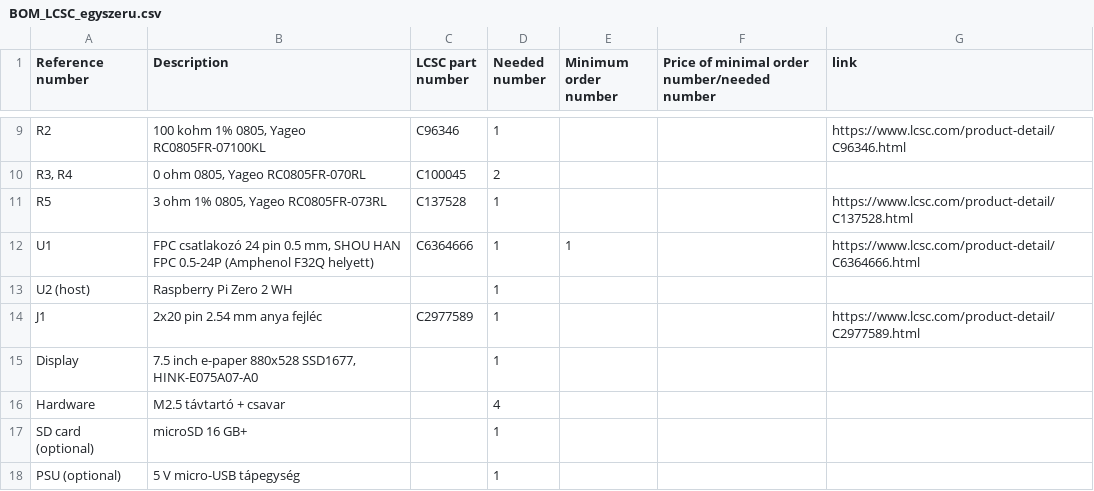
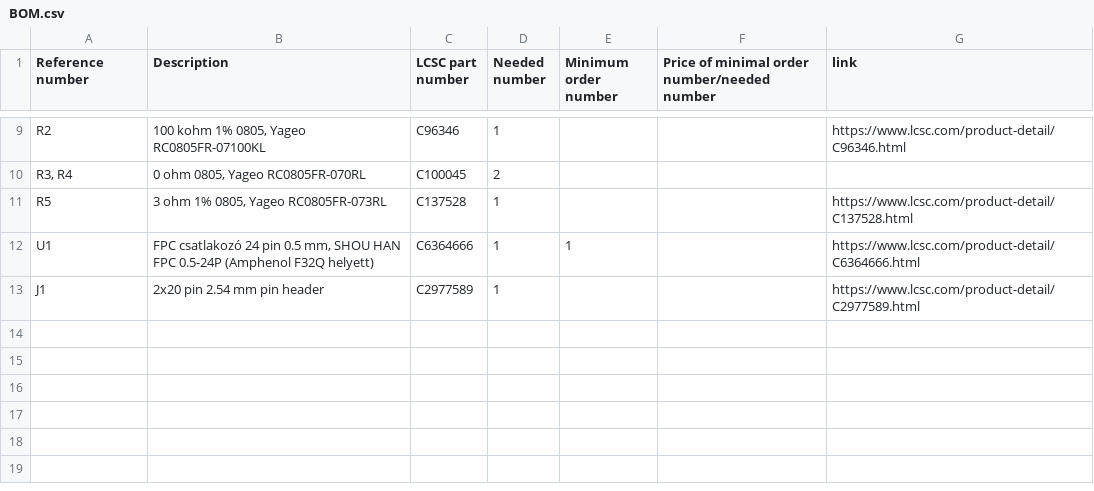
Before and after one commit to BallHamster/Mornigong_display, a CSV file: BOM.csv (was BOM_LCSC_egyszeru.csv), drawn as a sheet; only a part is shown, gaps mark what is left out.

Commit message:
Update BOM by removing optional components
Removed U2 and several optional components from BOM.

```diff
--- a/BOM_LCSC_egyszeru.csv
+++ b/BOM.csv
@@ -12,7 +12,2 @@ R5,"3 ohm 1% 0805, Yageo RC0805FR-073RL",C137528,1,,,https://www.lcsc.com/produc
 U1,"FPC csatlakozó 24 pin 0.5 mm, SHOU HAN FPC 0.5-24P (Amphenol F32Q helyett)",C6364666,1,1,,https://www.lcsc.com/product-detail/C6364666.html
-"U2 (host)","Raspberry Pi Zero 2 WH",,1,,,
-J1,"2x20 pin 2.54 mm anya fejléc",C2977589,1,,,https://www.lcsc.com/product-detail/C2977589.html
-Display,"7.5 inch e-paper 880x528 SSD1677, HINK-E075A07-A0",,1,,,
-Hardware,"M2.5 távtartó + csavar",,4,,,
-"SD card (optional)","microSD 16 GB+",,1,,,
-"PSU (optional)","5 V micro-USB tápegység",,1,,,
+J1,"2x20 pin 2.54 mm pin header",C2977589,1,,,https://www.lcsc.com/product-detail/C2977589.html
```
